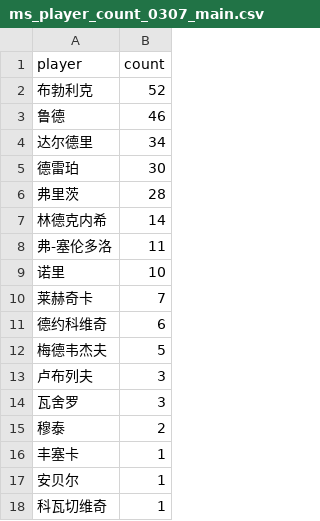
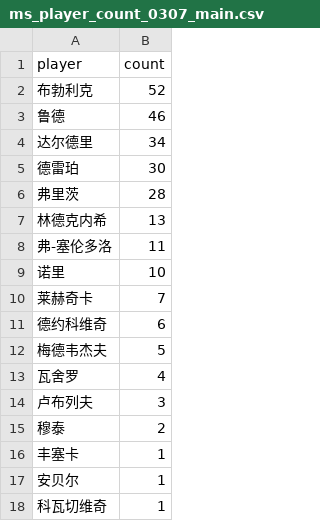
Before and after one commit to zhoushuaige7/tennispredict-report, a CSV file: docs/data/ms_player_count_0307_main.csv, drawn as a sheet.

```diff
--- a/docs/data/ms_player_count_0307_main.csv
+++ b/docs/data/ms_player_count_0307_main.csv
@@ -6,3 +6,3 @@
 弗里茨,28
-林德克内希,14
+林德克内希,13
 弗-塞伦多洛,11
@@ -12,4 +12,4 @@
 梅德韦杰夫,5
+瓦舍罗,4
 卢布列夫,3
-瓦舍罗,3
 穆泰,2
```
Also changed, not shown: 8 other files.
